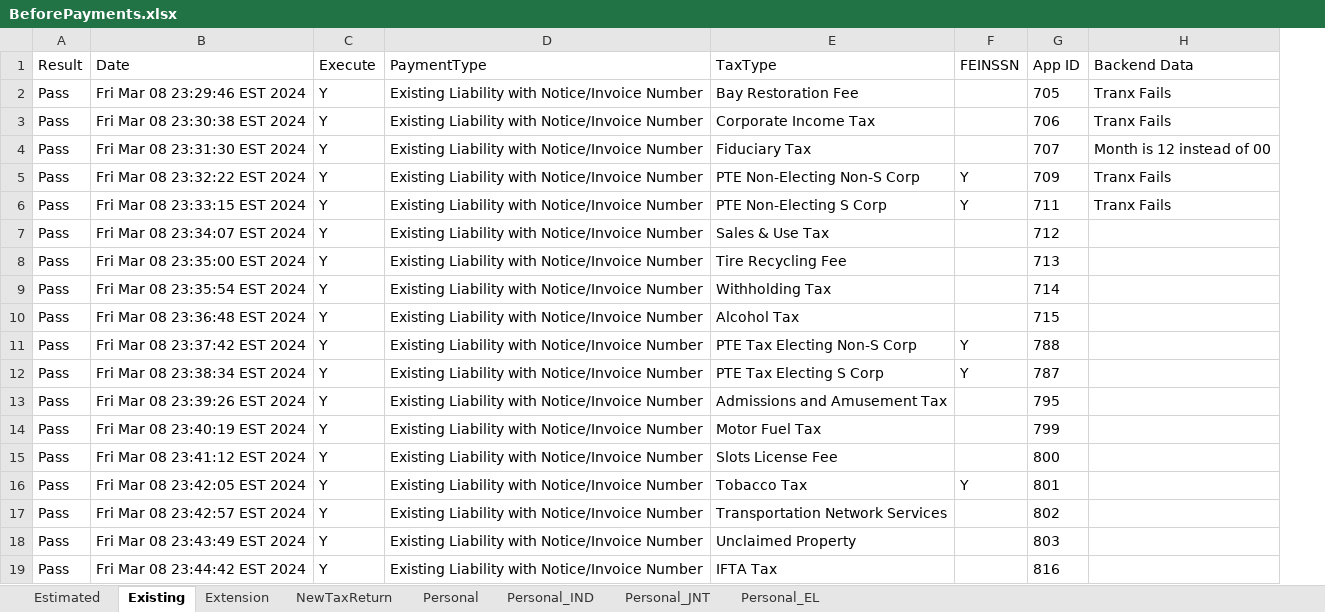
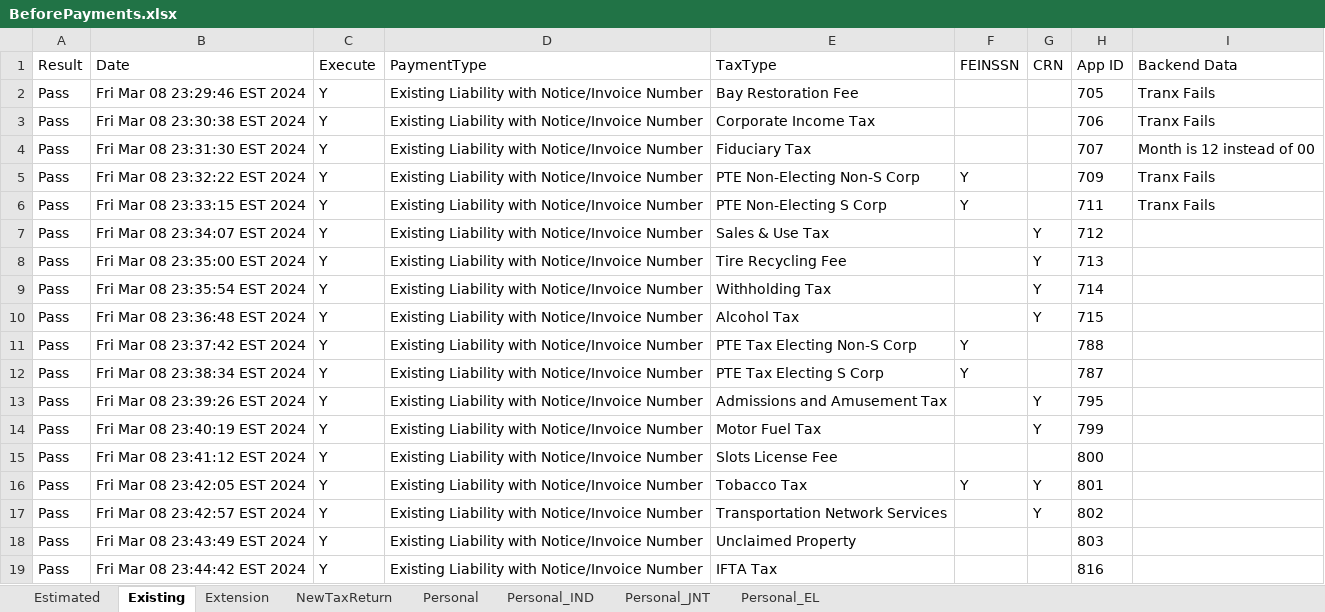
Before and after one commit to dcusend/VPS-Katalon, an Excel workbook: KatalonData/RADTestData/BeforePayments.xlsx, sheet Existing, drawn as a sheet; values as stored, in another font and other column widths than the file's, no borders; the diff names each change by its address in the sheet, - before the commit and + after, or states it on an @@ line.

Commit message:
Updated RAD Test Data for Existing Liability MD CRN.

```diff
--- a/KatalonData/RADTestData/BeforePayments.xlsx (sheet Existing)
+++ b/KatalonData/RADTestData/BeforePayments.xlsx (sheet Existing)
+column G (CRN), rows 7-17: Y | Y | Y | Y |  |  | Y | Y |  | Y | Y
```
Also changed, not shown: KatalonData/RADTestData/Summary.xlsx.
